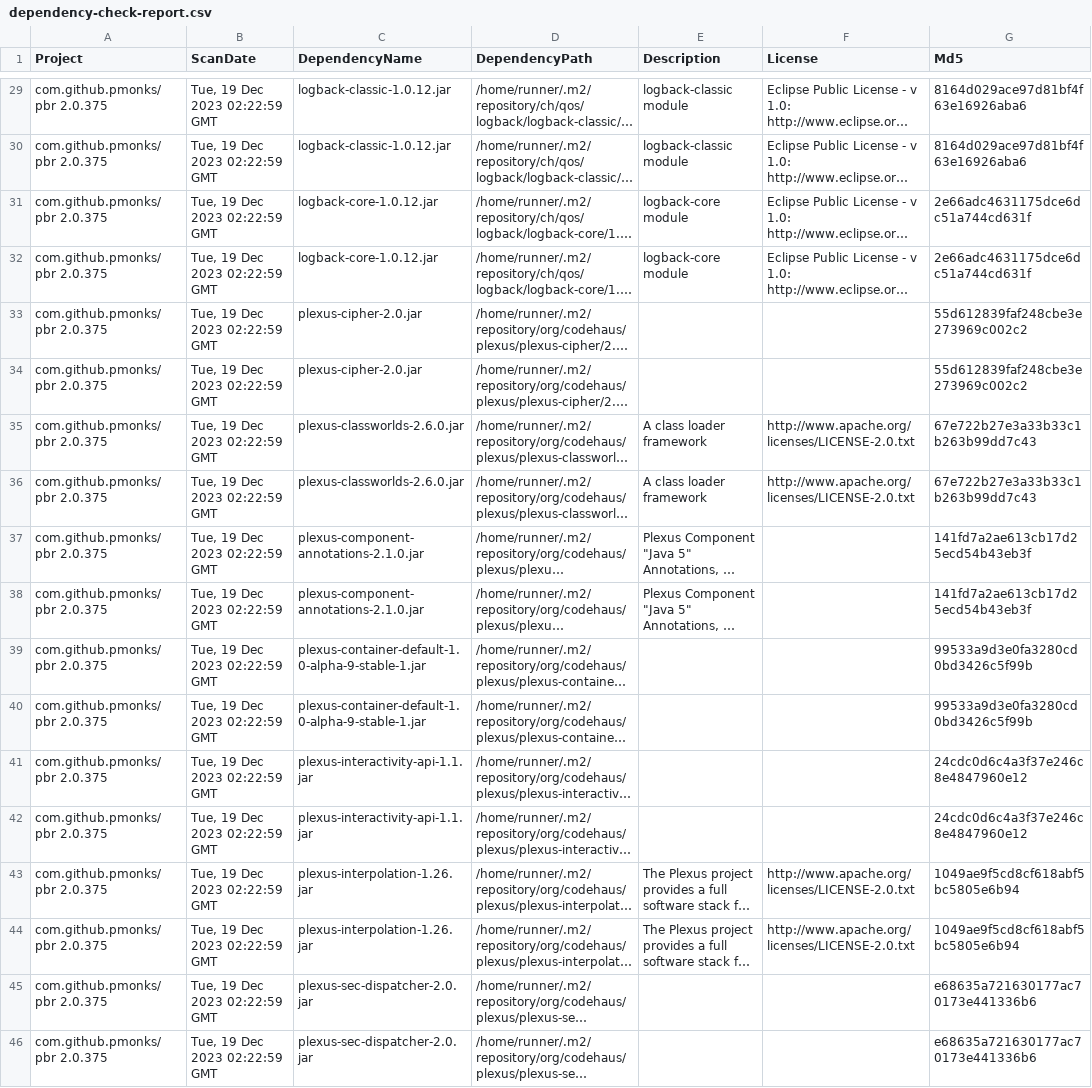
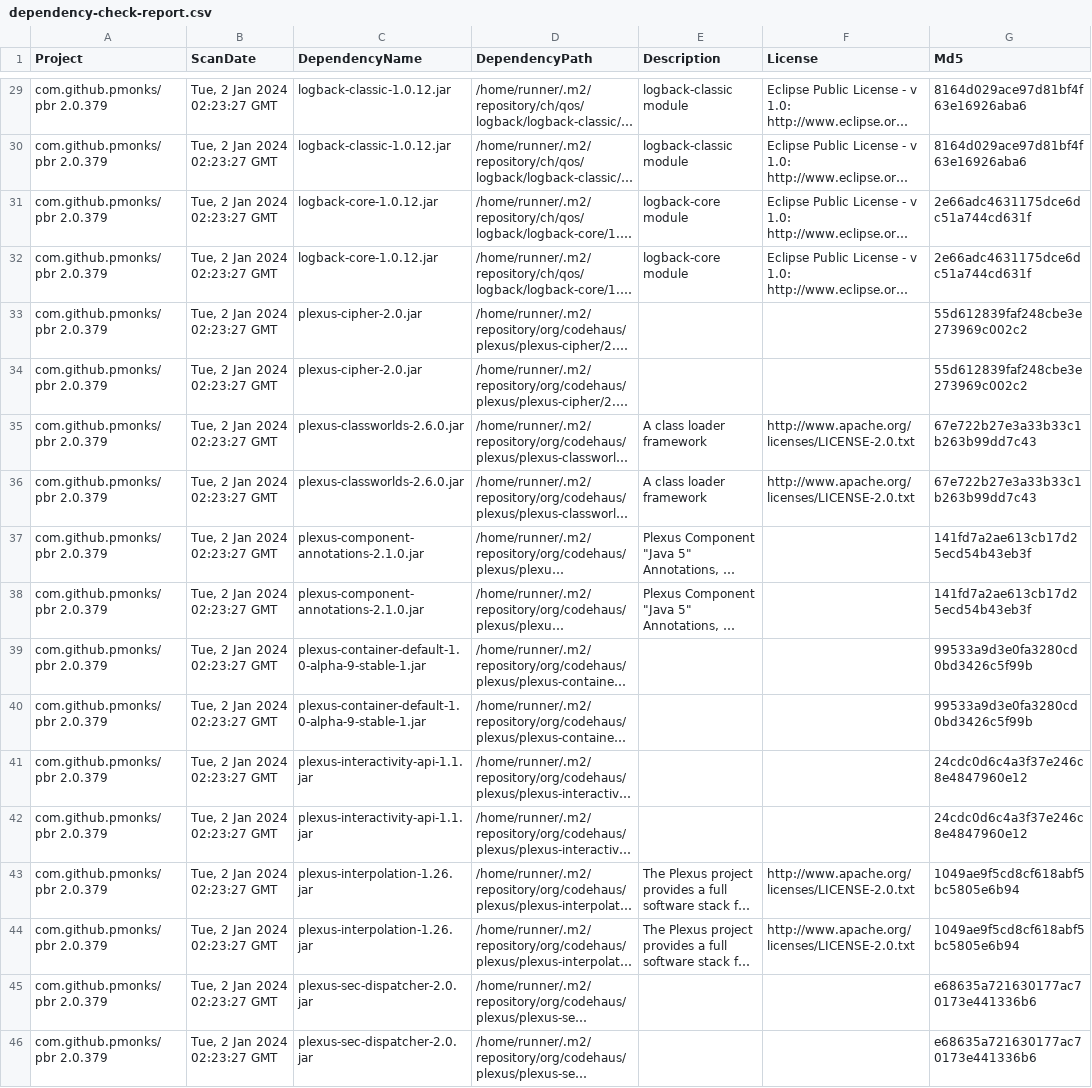
Before and after one commit to pmonks/pbr, a CSV file: nvd/dependency-check-report.csv, drawn as a sheet; only a part is shown, gaps mark what is left out; long unchanged cells end in …; the diff covers the shown part only; the diff names each change by its address in the sheet, - before the commit and + after, or states it on an @@ line.

```diff
--- a/nvd/dependency-check-report.csv
+++ b/nvd/dependency-check-report.csv
-A29:A46 (Project): com.github.pmonks/pbr 2.0.375
+A29:A46 (Project): com.github.pmonks/pbr 2.0.379
-B29:B46 (ScanDate): Tue, 19 Dec 2023 02:22:59 GMT
+B29:B46 (ScanDate): Tue, 2 Jan 2024 02:23:27 GMT
```
Also changed, not shown: 55 edited cells elsewhere in this file, 7 other files.
